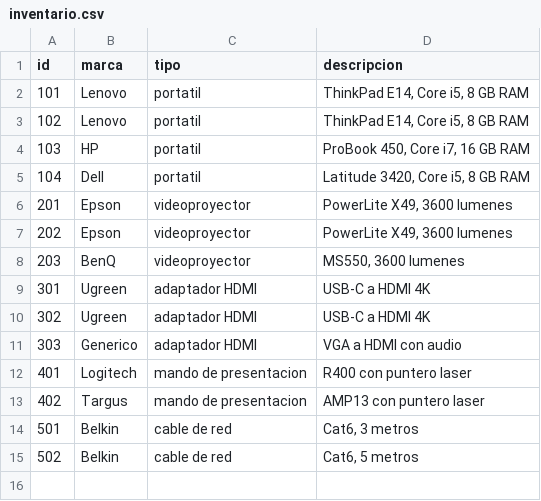
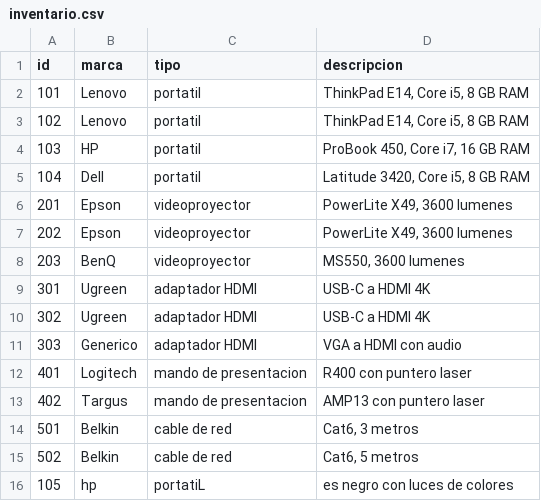
Before and after one commit to jhonnydArias/TGS_TALLER, a CSV file: data/inventario.csv, drawn as a sheet.

```diff
--- a/data/inventario.csv
+++ b/data/inventario.csv
@@ -15 +15,2 @@ id;marca;tipo;descripcion
 502;Belkin;cable de red;Cat6, 5 metros
+105;hp;portatiL;es negro con luces de colores
```
Also changed, not shown: data/prestamos.csv, 7 other files.
